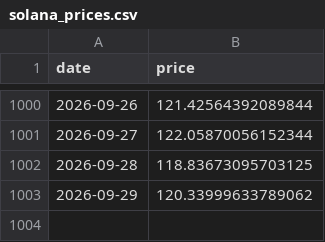
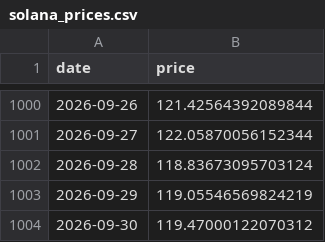
Before and after one commit to bautiaraujo/sol-sentiment-dashboard, a CSV file: data/solana_prices.csv, drawn as a sheet; only a part is shown, gaps mark what is left out.

```diff
--- a/data/solana_prices.csv
+++ b/data/solana_prices.csv
@@ -1001,3 +1001,4 @@ date,price
 2026-09-27,122.05870056152344
-2026-09-28,118.83673095703125
-2026-09-29,120.33999633789062
+2026-09-28,118.83673095703124
+2026-09-29,119.05546569824219
+2026-09-30,119.47000122070312
```
Also changed, not shown: data/fear_greed.csv, 2 other files.
